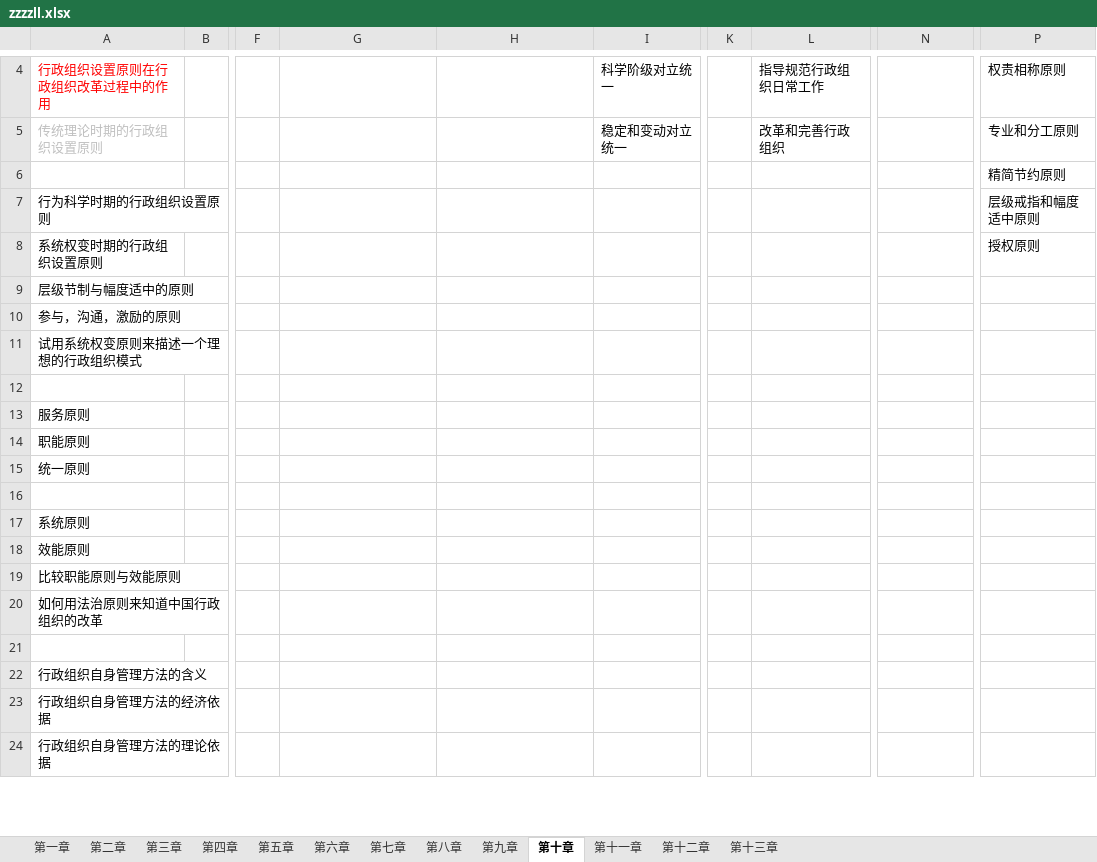
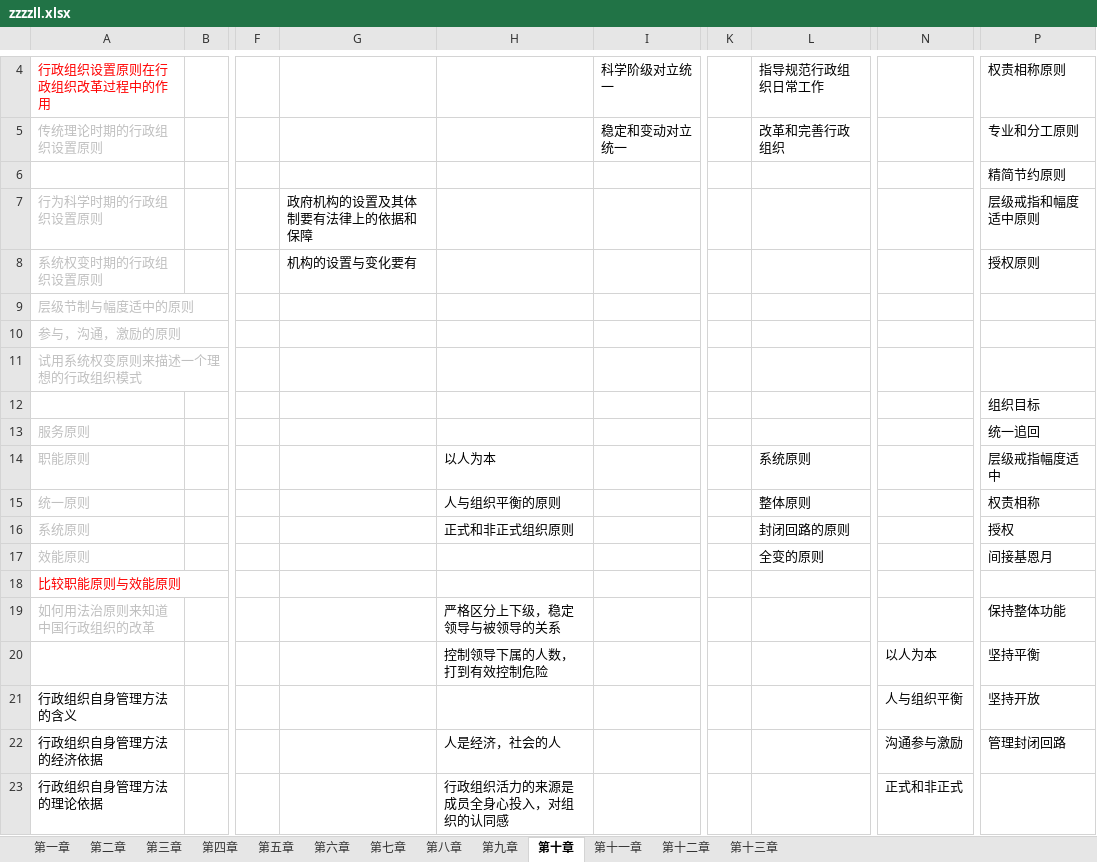
Before and after one commit to xieshiwei/ZK, an Excel workbook: ZZZZLL/zzzzll.xlsx, sheet 第十章, drawn as a sheet; only a part is shown, gaps mark what is left out; values as stored, in another font and other column widths than the file's, no borders; removed rows and columns are numbered as before the commit, all else as after; rows hold the shown columns only; the diff covers the shown part only; the diff names each change by its address in the sheet, - before the commit and + after, or states it on an @@ line.

Commit message:
ok

```diff
--- a/ZZZZLL/zzzzll.xlsx (sheet 第十章)
+++ b/ZZZZLL/zzzzll.xlsx (sheet 第十章)
-A7:A11 text colour: black
+A7:A11 text colour: #BFBFBF
-G7: (empty)
+G7: 政府机构的设置及其体制要有法律上的依据和保障
-G8: (empty)
+G8: 机构的设置与变化要有
-P12: (empty)
+P12: 组织目标
-A13:A15 text colour: black
+A13:A15 text colour: #BFBFBF
-P13: (empty)
+P13: 统一追回
-H14: (empty)
+H14: 以人为本
-L14: (empty)
+L14: 系统原则
-P14: (empty)
+P14: 层级戒指幅度适中
-H15: (empty)
+H15: 人与组织平衡的原则
-L15: (empty)
+L15: 整体原则
-P15: (empty)
+P15: 权责相称
-row 16: (empty)
-A16:A17 text colour: black
+A16:A17 text colour: #BFBFBF
-H16: (empty)
+H16: 正式和非正式组织原则
-L16: (empty)
+L16: 封闭回路的原则
-P16: (empty)
+P16: 授权
-L17: (empty)
+L17: 全变的原则
-P17: (empty)
+P17: 间接基恩月
-A18 text colour: black
+A18 text colour: #FF0000
-A19 text colour: black
+A19 text colour: #BFBFBF
-H19: (empty)
+H19: 严格区分上下级，稳定领导与被领导的关系
-P19: (empty)
+P19: 保持整体功能
-row 20: (empty)
+row 20:  |  |  |  | 控制领导下属的人数，打到有效控制危险 |  |  |  | 以人为本 | 坚持平衡
-N21: (empty)
+N21: 人与组织平衡
-P21: (empty)
+P21: 坚持开放
-H22: (empty)
+H22: 人是经济，社会的人
-N22: (empty)
+N22: 沟通参与激励
-P22: (empty)
+P22: 管理封闭回路
-H23: (empty)
+H23: 行政组织活力的来源是成员全身心投入，对组织的认同感
-N23: (empty)
+N23: 正式和非正式
```
Also changed, not shown: 20 edited cells elsewhere in this sheet.
